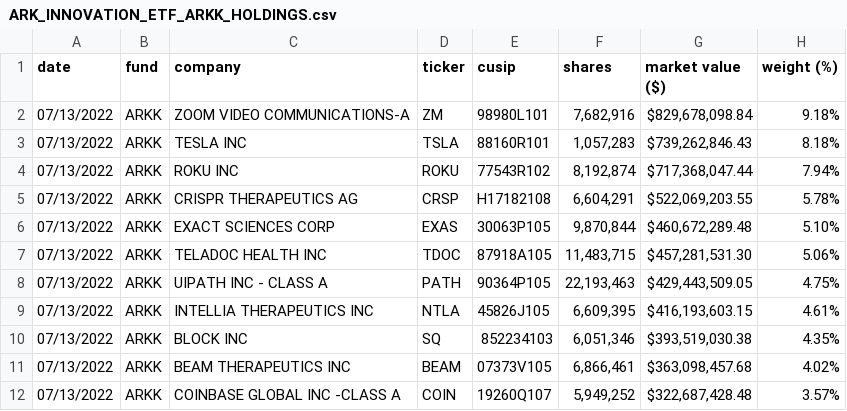
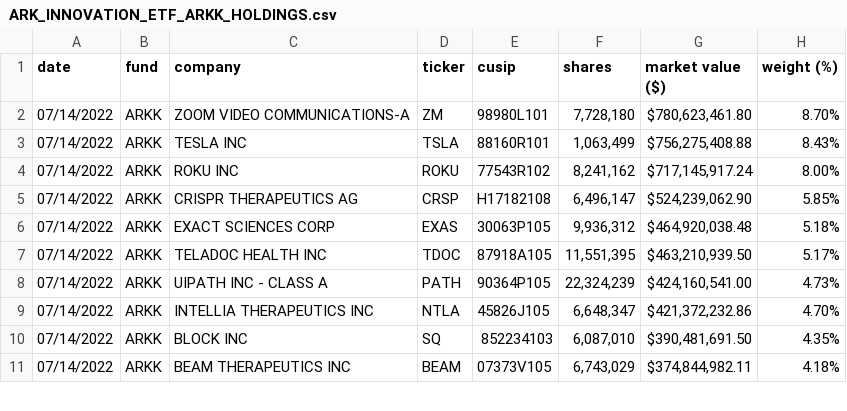
Before and after one commit to tsekityam/ark-funds-flat-data, a CSV file: ARK_INNOVATION_ETF_ARKK_HOLDINGS.csv, drawn as a sheet; only a part is shown; the diff covers the shown part only.

Commit message:
Flat: latest data (2022-07-15T00:25:06.721Z) {   "date": "2022-07-15T00:25:06.721Z",   "files": [     {       "name": "ARK_INNOVATION_ETF_ARKK_HOLDINGS.csv",       "deltaBytes": -3,       "source": "https://ark-funds.com/wp-content/uploads/funds-etf-csv/ARK_INNOVATION_ETF_ARKK_HOLDINGS.csv"     },     {       "name": "raw/ARK_INNOVATION_ETF_ARKK_HOLDINGS.csv",       "deltaBytes": -3,       "source": "https://ark-funds.com/wp-content/uploads/funds-etf-csv/ARK_INNOVATION_ETF_ARKK_HOLDINGS.csv"     },     {       "name": "ARK_TRANSPARENCY_ETF_CTRU_HOLDINGS.csv",       "deltaBytes": -10,       "source": "https://ark-funds.com/wp-content/uploads/funds-etf-csv/ARK_TRANSPARENCY_ETF_CTRU_HOLDINGS.csv"     },     {       "name": "raw/ARK_TRANSPARENCY_ETF_CTRU_HOLDINGS.csv",       "deltaBytes": -10,       "source": "https://ark-funds.com/wp-content/uploads/funds-etf-csv/ARK_TRANSPARENCY_ETF_CTRU_HOLDINGS.csv"     }   ] }

```diff
--- a/ARK_INNOVATION_ETF_ARKK_HOLDINGS.csv
+++ b/ARK_INNOVATION_ETF_ARKK_HOLDINGS.csv
@@ -1,12 +1,11 @@
 date,fund,company,ticker,cusip,shares,market value ($),weight (%)
-07/13/2022,ARKK,ZOOM VIDEO COMMUNICATIONS-A,ZM,98980L101,"7,682,916","$829,678,098.84",9.18%
-07/13/2022,ARKK,TESLA INC,TSLA,88160R101,"1,057,283","$739,262,846.43",8.18%
-07/13/2022,ARKK,ROKU INC,ROKU,77543R102,"8,192,874","$717,368,047.44",7.94%
-07/13/2022,ARKK,CRISPR THERAPEUTICS AG,CRSP,H17182108,"6,604,291","$522,069,203.55",5.78%
-07/13/2022,ARKK,EXACT SCIENCES CORP,EXAS,30063P105,"9,870,844","$460,672,289.48",5.10%
-07/13/2022,ARKK,TELADOC HEALTH INC,TDOC,87918A105,"11,483,715","$457,281,531.30",5.06%
-07/13/2022,ARKK,UIPATH INC - CLASS A,PATH,90364P105,"22,193,463","$429,443,509.05",4.75%
-07/13/2022,ARKK,INTELLIA THERAPEUTICS INC,NTLA,45826J105,"6,609,395","$416,193,603.15",4.61%
-07/13/2022,ARKK,BLOCK INC,SQ,852234103,"6,051,346","$393,519,030.38",4.35%
-07/13/2022,ARKK,BEAM THERAPEUTICS INC,BEAM,07373V105,"6,866,461","$363,098,457.68",4.02%
-07/13/2022,ARKK,COINBASE GLOBAL INC -CLASS A,COIN,19260Q107,"5,949,252","$322,687,428.48",3.57%
+07/14/2022,ARKK,ZOOM VIDEO COMMUNICATIONS-A,ZM,98980L101,"7,728,180","$780,623,461.80",8.70%
+07/14/2022,ARKK,TESLA INC,TSLA,88160R101,"1,063,499","$756,275,408.88",8.43%
+07/14/2022,ARKK,ROKU INC,ROKU,77543R102,"8,241,162","$717,145,917.24",8.00%
+07/14/2022,ARKK,CRISPR THERAPEUTICS AG,CRSP,H17182108,"6,496,147","$524,239,062.90",5.85%
+07/14/2022,ARKK,EXACT SCIENCES CORP,EXAS,30063P105,"9,936,312","$464,920,038.48",5.18%
+07/14/2022,ARKK,TELADOC HEALTH INC,TDOC,87918A105,"11,551,395","$463,210,939.50",5.17%
+07/14/2022,ARKK,UIPATH INC - CLASS A,PATH,90364P105,"22,324,239","$424,160,541.00",4.73%
+07/14/2022,ARKK,INTELLIA THERAPEUTICS INC,NTLA,45826J105,"6,648,347","$421,372,232.86",4.70%
+07/14/2022,ARKK,BLOCK INC,SQ,852234103,"6,087,010","$390,481,691.50",4.35%
+07/14/2022,ARKK,BEAM THERAPEUTICS INC,BEAM,07373V105,"6,743,029","$374,844,982.11",4.18%
```
Also changed, not shown: 5 added rows, 4 removed rows and 80 edited cells elsewhere in this file, ARK_TRANSPARENCY_ETF_CTRU_HOLDINGS.csv, raw/ARK_INNOVATION_ETF_ARKK_HOLDINGS.csv, 1 other file.
